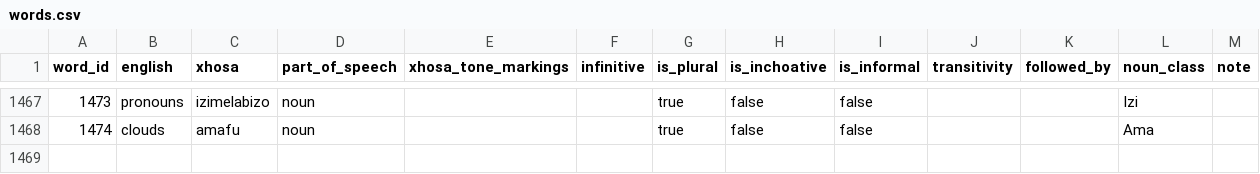
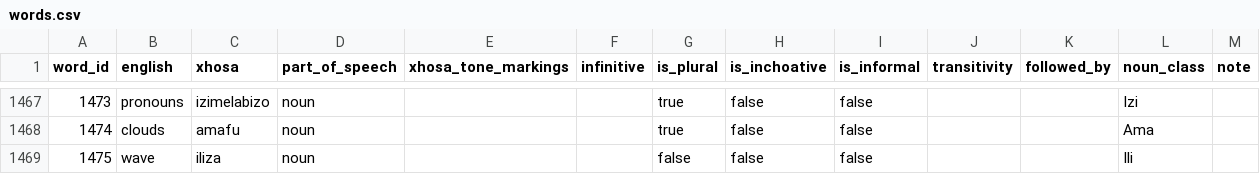
Before and after one commit to IsiXhosa-click/database, a CSV file: words.csv, drawn as a sheet; only a part is shown, gaps mark what is left out; the diff names each change by its address in the sheet, - before the commit and + after, or states it on an @@ line.

Commit message:
Daily backup for 2022-03-15UTC > > on-behalf-of: @IsiXhosa-click <restiosondev@gmail.com>

```diff
--- a/words.csv
+++ b/words.csv
+row 1469: 1475 | wave | iliza | noun |  |  | false | false | false |  |  | Ili
```
Also changed, not shown: examples.csv, user_attributions.csv.
